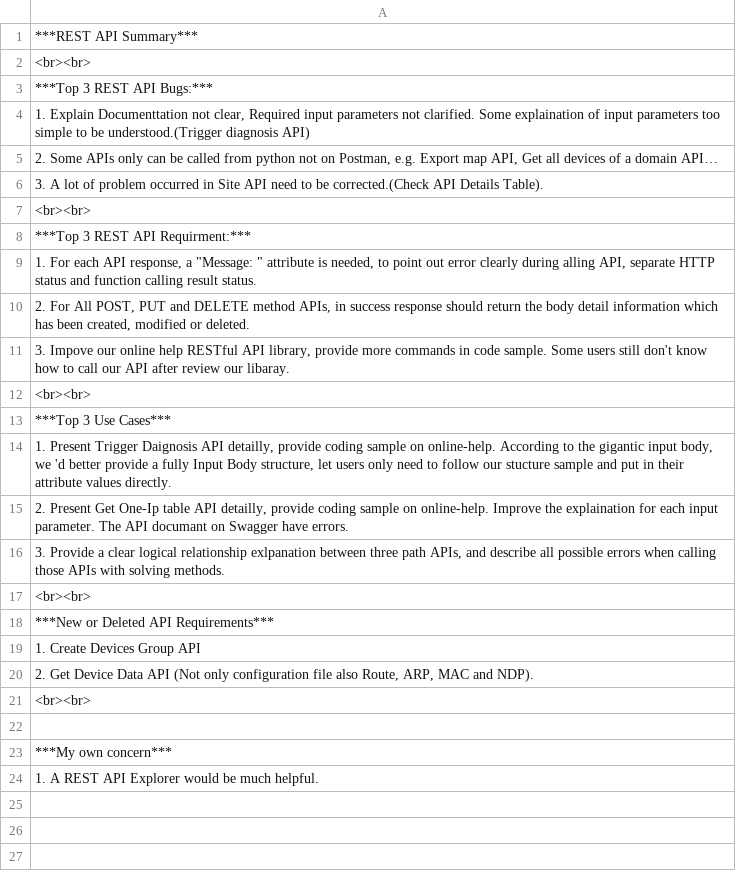
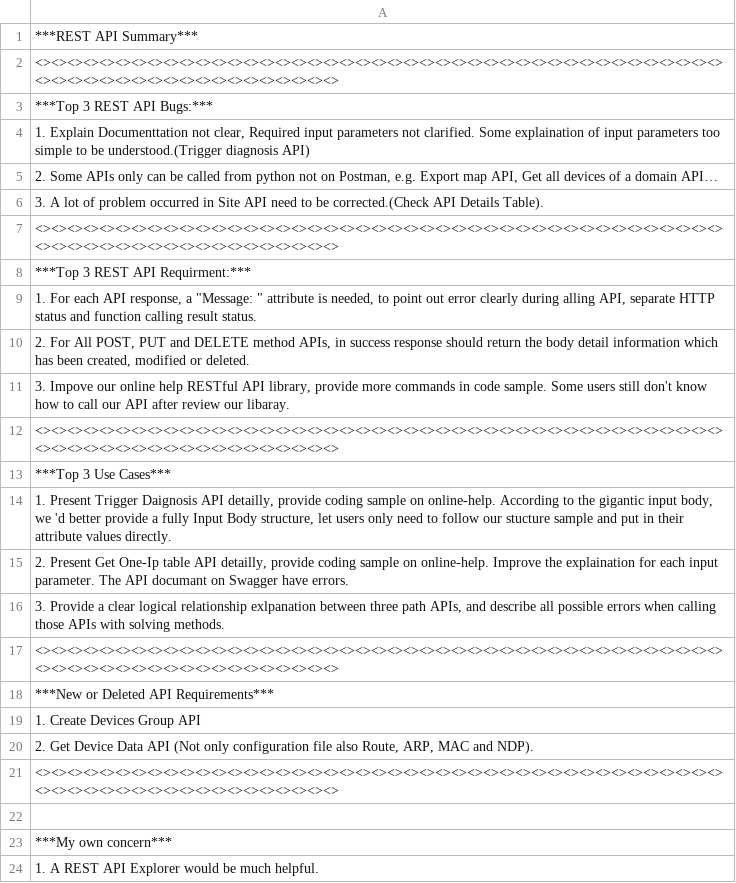
Before and after one commit to Gongdai/Netbrain_REST_API_First_Regularization, a CSV file: Netbrain_REST_API/API_test/API Errors and Requirments Summary.csv, drawn as a sheet.

Commit message:
Update API Errors and Requirments Summary.csv

```diff
--- a/Netbrain_REST_API/API_test/API Errors and Requirments Summary.csv
+++ b/Netbrain_REST_API/API_test/API Errors and Requirments Summary.csv
@@ -1,3 +1,3 @@
 ***REST API Summary***
-<br><br>
+<><><><><><><><><><><><><><><><><><><><><><><><><><><><><><><><><><><><><><><><><><><><><><><><><><><><><><><><><><><><><><>
 ***Top 3 REST API Bugs:***
@@ -6,3 +6,3 @@
 3. A lot of problem occurred in Site API need to be corrected.(Check API Details Table).
-<br><br>
+<><><><><><><><><><><><><><><><><><><><><><><><><><><><><><><><><><><><><><><><><><><><><><><><><><><><><><><><><><><><><><>
 ***Top 3 REST API Requirment:***
@@ -11,3 +11,3 @@
 "3. Impove our online help RESTful API library, provide more commands in code sample. Some users still don't know how to call our API after review our libaray."
-<br><br>
+<><><><><><><><><><><><><><><><><><><><><><><><><><><><><><><><><><><><><><><><><><><><><><><><><><><><><><><><><><><><><><>
 ***Top 3 Use Cases***
@@ -16,3 +16,3 @@
 "3. Provide a clear logical relationship exlpanation between three path APIs, and describe all possible errors when calling those APIs with solving methods. "
-<br><br>
+<><><><><><><><><><><><><><><><><><><><><><><><><><><><><><><><><><><><><><><><><><><><><><><><><><><><><><><><><><><><><><>
 ***New or Deleted API Requirements***
@@ -20,3 +20,3 @@
 "2. Get Device Data API (Not only configuration file also Route, ARP, MAC and NDP)."
-<br><br>
+<><><><><><><><><><><><><><><><><><><><><><><><><><><><><><><><><><><><><><><><><><><><><><><><><><><><><><><><><><><><><><>
 
```
